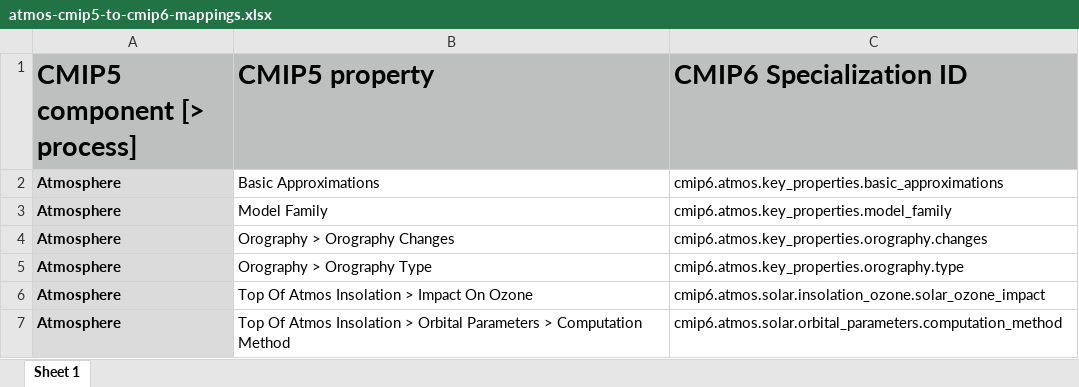
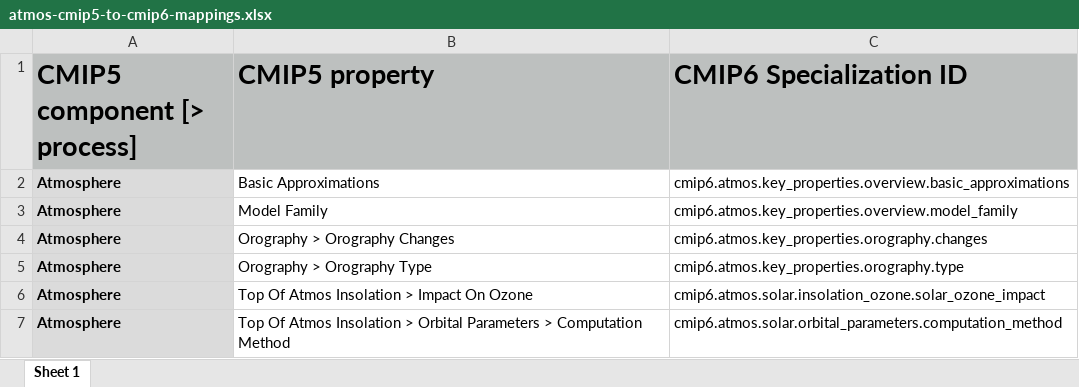
Before and after one commit to ES-DOC/cmip6-specializations-atmos, an Excel workbook: mappings/atmos-cmip5-to-cmip6-mappings.xlsx, sheet Sheet 1, drawn as a sheet; only a part is shown; values as stored, in another font and other column widths than the file's, no borders; the diff names each change by its address in the sheet, - before the commit and + after, or states it on an @@ line.

Commit message:
latest-mapping-files

```diff
--- a/mappings/atmos-cmip5-to-cmip6-mappings.xlsx (sheet Sheet 1)
+++ b/mappings/atmos-cmip5-to-cmip6-mappings.xlsx (sheet Sheet 1)
-C2 (CMIP6 Specialization ID): cmip6.atmos.key_properties.basic_approximations
+C2 (CMIP6 Specialization ID): cmip6.atmos.key_properties.overview.basic_approximations
-C3 (CMIP6 Specialization ID): cmip6.atmos.key_properties.model_family
+C3 (CMIP6 Specialization ID): cmip6.atmos.key_properties.overview.model_family
```
Also changed, not shown: 1 other file.
